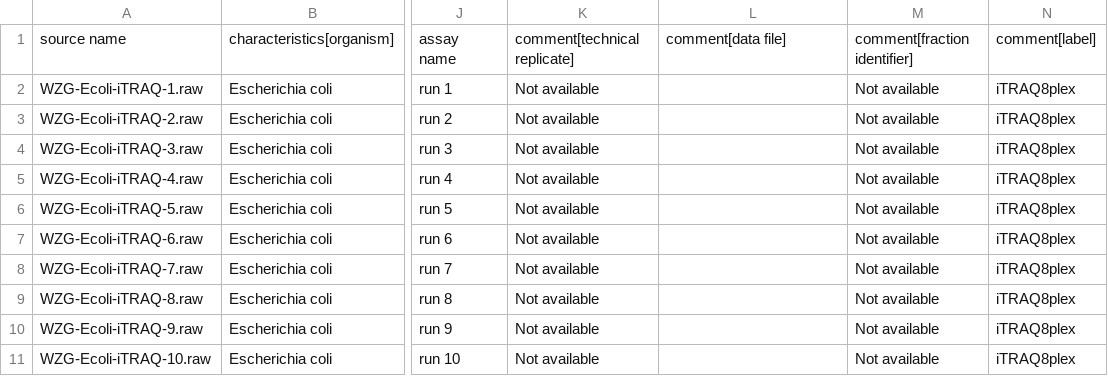
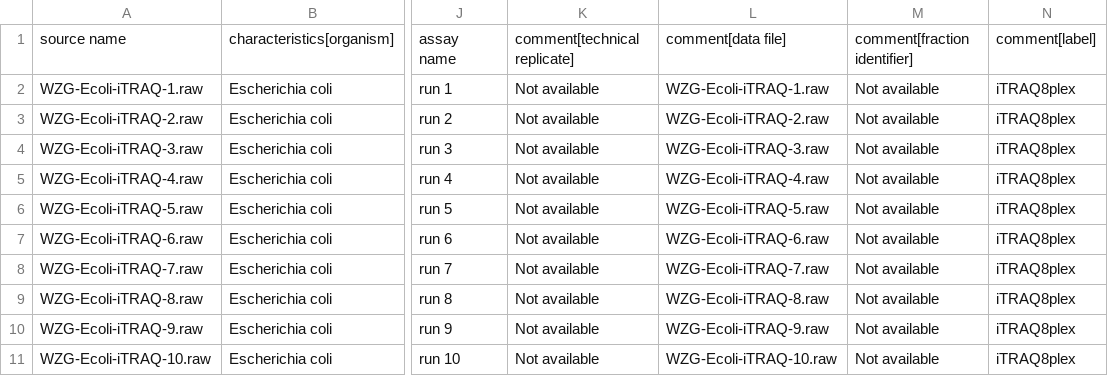
Before and after one commit to Cajac102/EcoliPeptideAtlas, a TSV file: data/sdrfs/PXD030690.sdrf.tsv, drawn as a sheet; only a part is shown, gaps mark what is left out; the diff names each change by its address in the sheet, - before the commit and + after, or states it on an @@ line.

```diff
--- a/data/sdrfs/PXD030690.sdrf.tsv
+++ b/data/sdrfs/PXD030690.sdrf.tsv
-L2: (empty)
+L2: WZG-Ecoli-iTRAQ-1.raw
-L3: (empty)
+L3: WZG-Ecoli-iTRAQ-2.raw
-L4: (empty)
+L4: WZG-Ecoli-iTRAQ-3.raw
-L5: (empty)
+L5: WZG-Ecoli-iTRAQ-4.raw
-L6: (empty)
+L6: WZG-Ecoli-iTRAQ-5.raw
-L7: (empty)
+L7: WZG-Ecoli-iTRAQ-6.raw
-L8: (empty)
+L8: WZG-Ecoli-iTRAQ-7.raw
-L9: (empty)
+L9: WZG-Ecoli-iTRAQ-8.raw
-L10: (empty)
+L10: WZG-Ecoli-iTRAQ-9.raw
-L11: (empty)
+L11: WZG-Ecoli-iTRAQ-10.raw
```
Also changed, not shown: data/sdrfs/PXD031694.sdrf.tsv.
